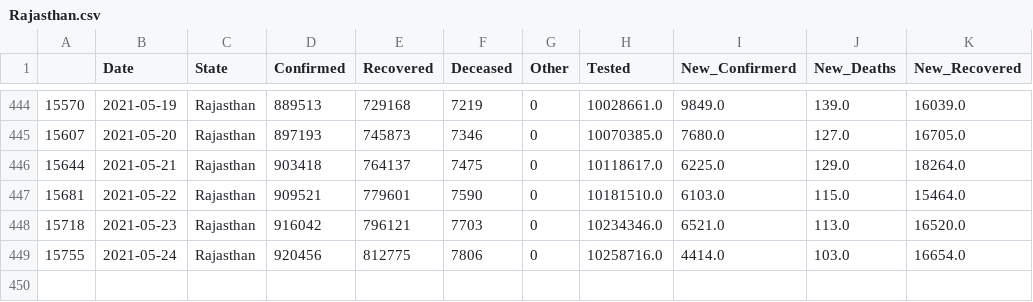
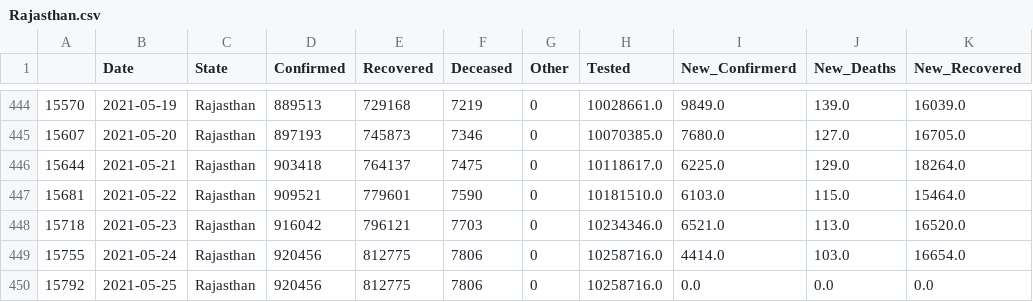
Before and after one commit to sureshkuc/Data-Science-in-Life-Science-Project, a CSV file: Indian-States-Covid19-Datasets/Rajasthan.csv, drawn as a sheet; only a part is shown, gaps mark what is left out.

Commit message:
committing files

```diff
--- a/Indian-States-Covid19-Datasets/Rajasthan.csv
+++ b/Indian-States-Covid19-Datasets/Rajasthan.csv
@@ -449 +449,2 @@
 15755,2021-05-24,Rajasthan,920456,812775,7806,0,10258716.0,4414.0,103.0,16654.0
+15792,2021-05-25,Rajasthan,920456,812775,7806,0,10258716.0,0.0,0.0,0.0
```
